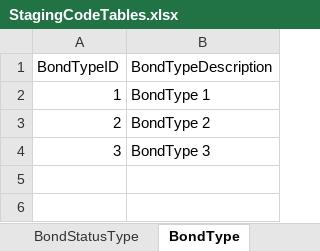
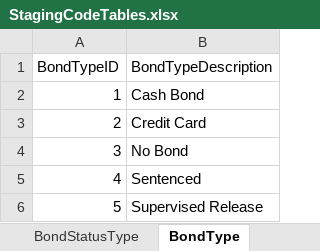
Before and after one commit to ojbc/analytics, an Excel workbook: booking-jail/r-load/OJBCJailBookingLoad/inst/raw/StagingCodeTables.xlsx, sheet BondType, drawn as a sheet; values as stored, in another font and other column widths than the file's, no borders; the diff names each change by its address in the sheet, - before the commit and + after, or states it on an @@ line.

```diff
--- a/booking-jail/r-load/OJBCJailBookingLoad/inst/raw/StagingCodeTables.xlsx (sheet BondType)
+++ b/booking-jail/r-load/OJBCJailBookingLoad/inst/raw/StagingCodeTables.xlsx (sheet BondType)
-B2 (BondTypeDescription): BondType 1
+B2 (BondTypeDescription): Cash Bond
-B3 (BondTypeDescription): BondType 2
+B3 (BondTypeDescription): Credit Card
-B4 (BondTypeDescription): BondType 3
+B4 (BondTypeDescription): No Bond
+row 5: 4 | Sentenced
+row 6: 5 | Supervised Release
```
Also changed, not shown: sheet MedicaidStatusType, sheet DomicileStatusType, sheet JurisdictionType, sheet SexOffenderStatusType, sheet TreatmentStatusType, sheet SupervisionUnitType, 11 more sheets.
